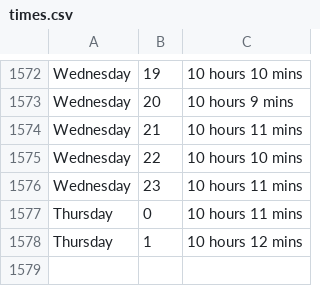
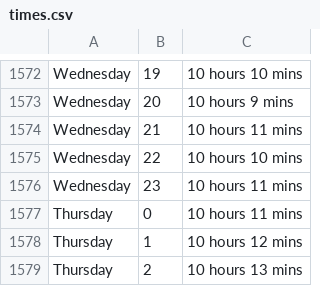
Before and after one commit to ospsy/tn, a CSV file: times.csv, drawn as a sheet; only a part is shown, gaps mark what is left out.

Commit message:
next

```diff
--- a/times.csv
+++ b/times.csv
@@ -1578 +1578,2 @@ Thursday,0,10 hours 11 mins
 Thursday,1,10 hours 12 mins
+Thursday,2,10 hours 13 mins
```
